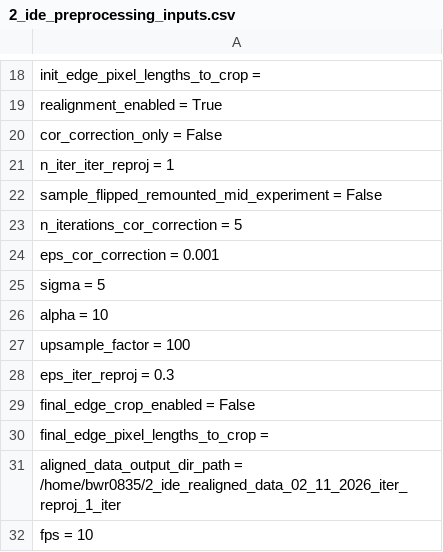
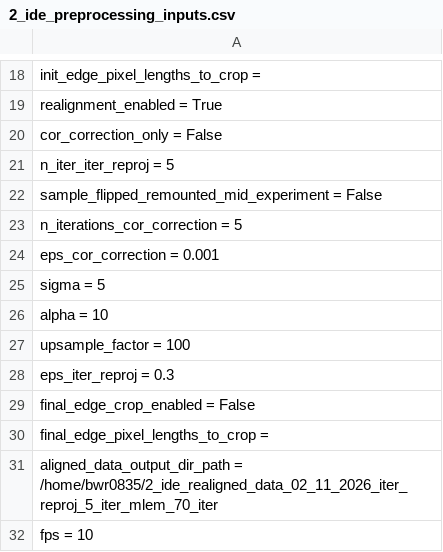
Before and after one commit to bwr0835/XRF_tomography, a CSV file: 3D/2_ide_preprocessing_inputs.csv, drawn as a sheet; only a part is shown, gaps mark what is left out.

```diff
--- a/3D/2_ide_preprocessing_inputs.csv
+++ b/3D/2_ide_preprocessing_inputs.csv
@@ -20,3 +20,3 @@ realignment_enabled = True
 cor_correction_only = False
-n_iter_iter_reproj = 1
+n_iter_iter_reproj = 5
 sample_flipped_remounted_mid_experiment = False
@@ -30,3 +30,3 @@ final_edge_crop_enabled = False
 final_edge_pixel_lengths_to_crop =
-aligned_data_output_dir_path = /home/bwr0835/2_ide_realigned_data_02_11_2026_iter_reproj_1_iter
+aligned_data_output_dir_path = /home/bwr0835/2_ide_realigned_data_02_11_2026_iter_reproj_5_iter_mlem_70_iter
 fps = 10
```
Also changed, not shown: 1 other file.
